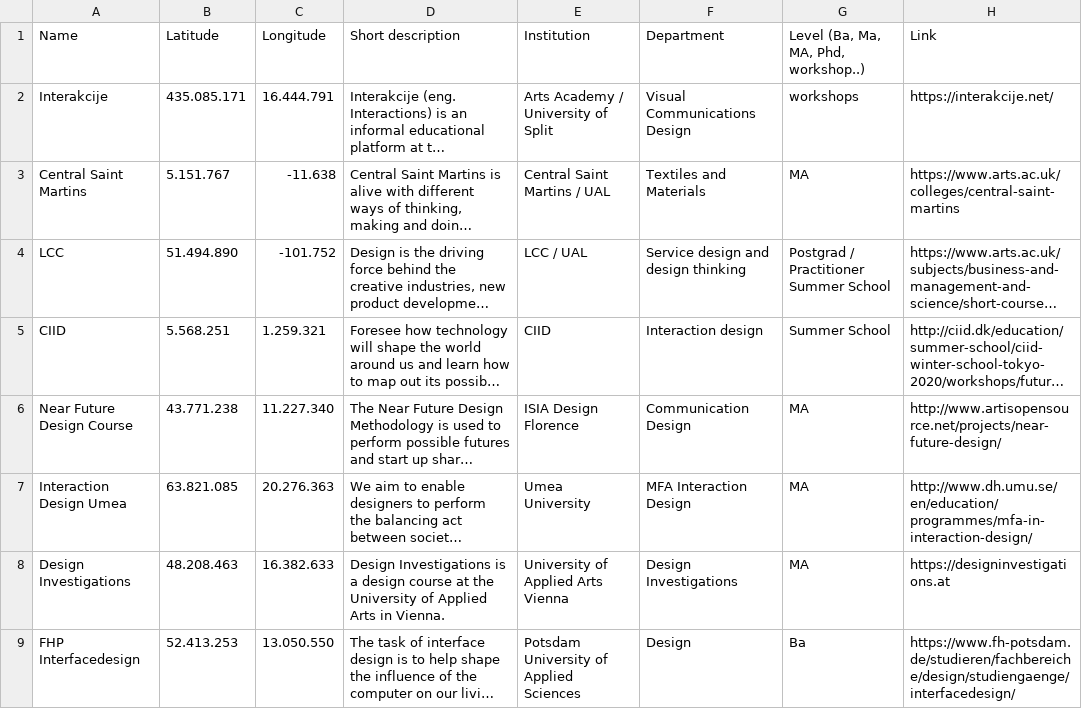
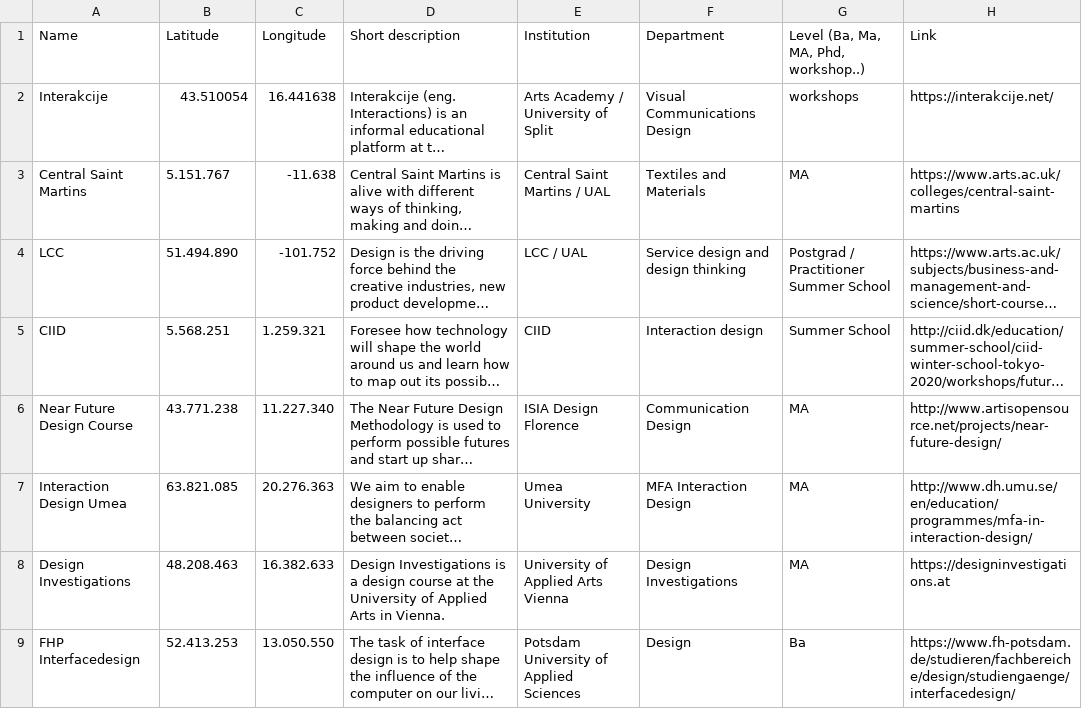
Before and after one commit to speculativeedu/The-SpeculativeEdu-Online-Repository, a CSV file: Map/EducationInitiatives.csv, drawn as a sheet; only a part is shown; long unchanged cells end in …; the diff names each change by its address in the sheet, - before the commit and + after, or states it on an @@ line.

Commit message:
Update EducationInitiatives.csv

```diff
--- a/Map/EducationInitiatives.csv
+++ b/Map/EducationInitiatives.csv
-B2 (Latitude): 435.085.171
+B2 (Latitude): 43.510054
-C2 (Longitude): 16.444.791
+C2 (Longitude): 16.441638
```
